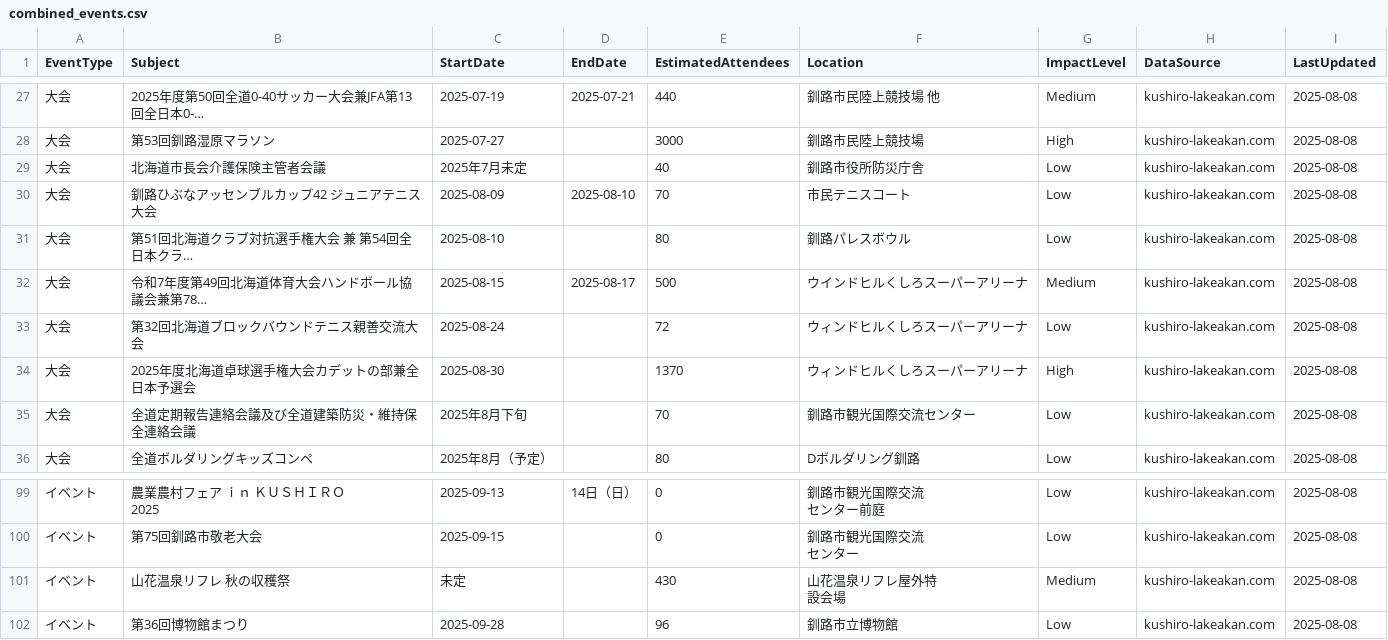
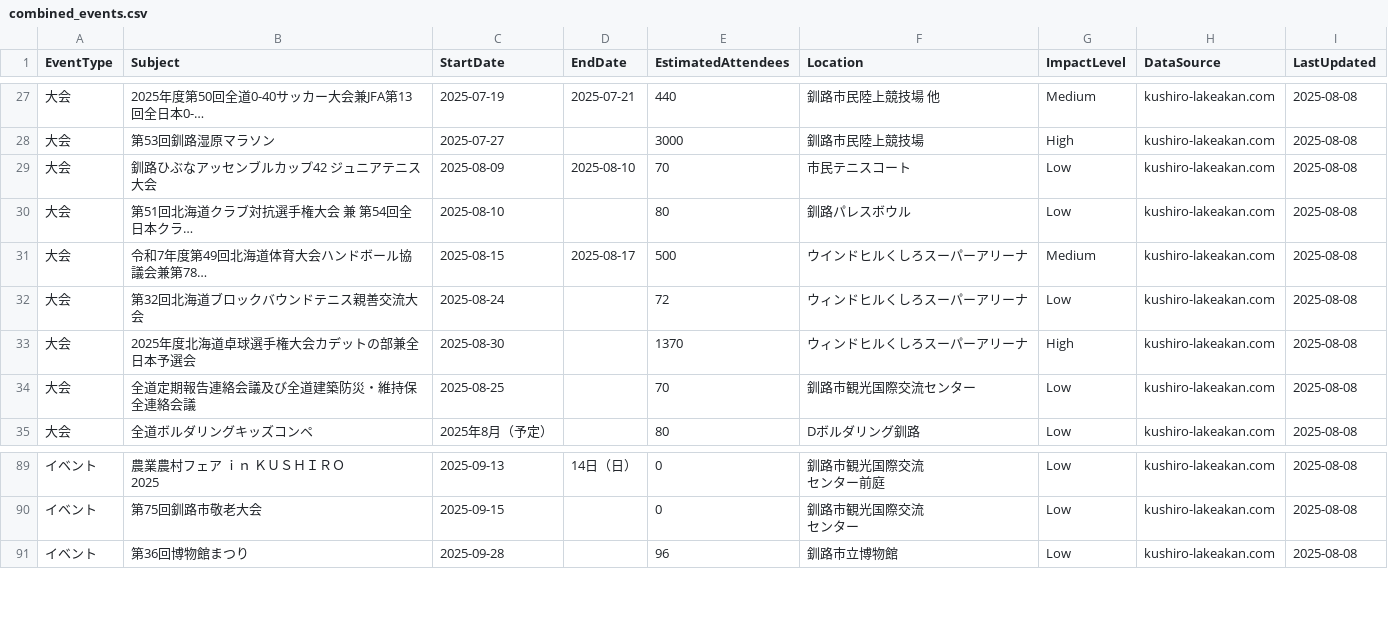
Before and after one commit to masami-property/Kushiro-demand-calendar, a CSV file: data/processed/combined_events.csv, drawn as a sheet; only a part is shown, gaps mark what is left out; long unchanged cells end in …; removed rows and columns are numbered as before the commit, all else as after; ↵ is a line break in a cell; the diff covers the shown part only; the diff names each change by its address in the sheet, - before the commit and + after, or states it on an @@ line.

```diff
--- a/data/processed/combined_events.csv
+++ b/data/processed/combined_events.csv
-row 29: 大会 | 北海道市長会介護保険主管者会議 | 2025年7月未定 |  | 40 | 釧路市役所防災庁舎 | Low | kushiro-lakeakan.com | 2025-08-08
-C34 (StartDate): 2025年8月下旬
+C34 (StartDate): 2025-08-25
-row 101: イベント | 山花温泉リフレ 秋の収穫祭 | 未定 |  | 430 | 山花温泉リフレ屋外特 ↵ 設会場 | Medium | kushiro-lakeakan.com | 2025-08-08
```
Also changed, not shown: 16 removed rows and 1 edited cell elsewhere in this file, data/processed/r7-con_converted.csv, data/processed/r7-ev_converted.csv, 3 other files.
